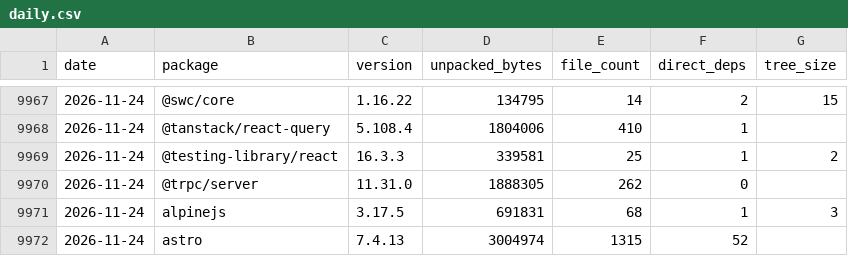
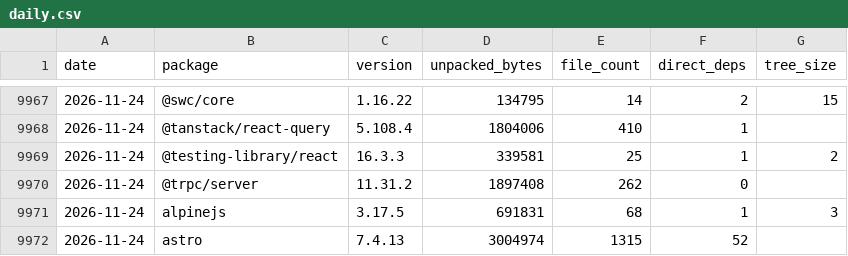
Before and after one commit to shwetankg07/great-consolidation, a CSV file: data/daily.csv, drawn as a sheet; only a part is shown, gaps mark what is left out.

```diff
--- a/data/daily.csv
+++ b/data/daily.csv
@@ -9969,3 +9969,3 @@ date,package,version,unpacked_bytes,file_count,direct_deps,tree_size
 2026-11-24,@testing-library/react,16.3.3,339581,25,1,2
-2026-11-24,@trpc/server,11.31.0,1888305,262,0,
+2026-11-24,@trpc/server,11.31.2,1897408,262,0,
 2026-11-24,alpinejs,3.17.5,691831,68,1,3
```
Also changed, not shown: data/releases.csv, 1 other file.
